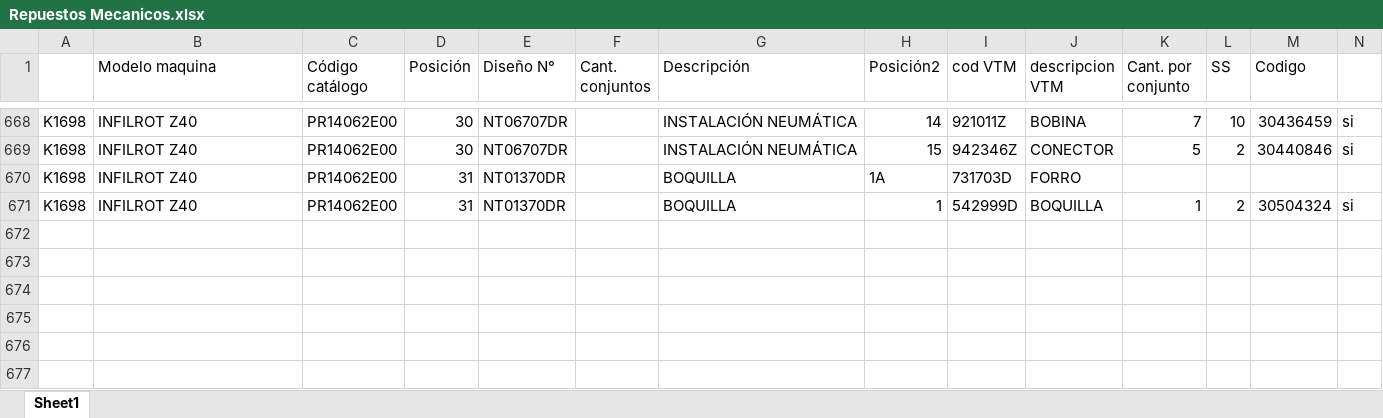
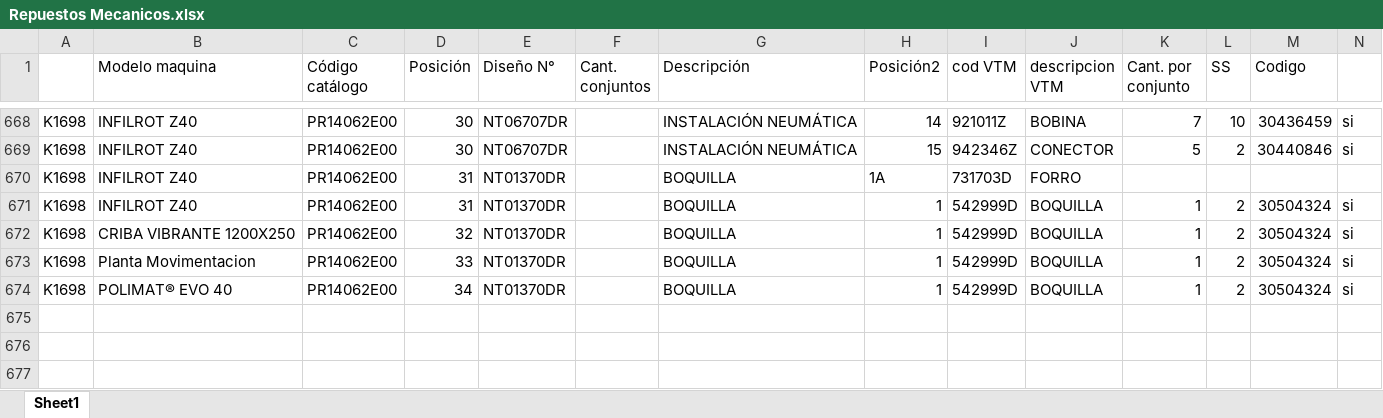
Before and after one commit to Holcimger/DaisyUI, an Excel workbook: public/Repuestos Mecanicos.xlsx, sheet Sheet1, drawn as a sheet; only a part is shown, gaps mark what is left out; values as stored, in another font and other column widths than the file's, no cell formats; rows hold the shown columns only; the diff names each change by its address in the sheet, - before the commit and + after, or states it on an @@ line.

Commit message:
Added data to excel and improoved sgs

```diff
--- a/public/Repuestos Mecanicos.xlsx (sheet Sheet1)
+++ b/public/Repuestos Mecanicos.xlsx (sheet Sheet1)
-row 672: (empty)
+row 672: K1698 | CRIBA VIBRANTE 1200X250 | PR14062E00 | 32 | NT01370DR |  | BOQUILLA | 1 | 542999D | BOQUILLA | 1 | 2 | 30504324 | si
-row 673: (empty)
+row 673: K1698 | Planta Movimentacion | PR14062E00 | 33 | NT01370DR |  | BOQUILLA | 1 | 542999D | BOQUILLA | 1 | 2 | 30504324 | si
-row 674: (empty)
+row 674: K1698 | POLIMAT® EVO 40 | PR14062E00 | 34 | NT01370DR |  | BOQUILLA | 1 | 542999D | BOQUILLA | 1 | 2 | 30504324 | si
```
Also changed, not shown: cell formats, 43 other files.
